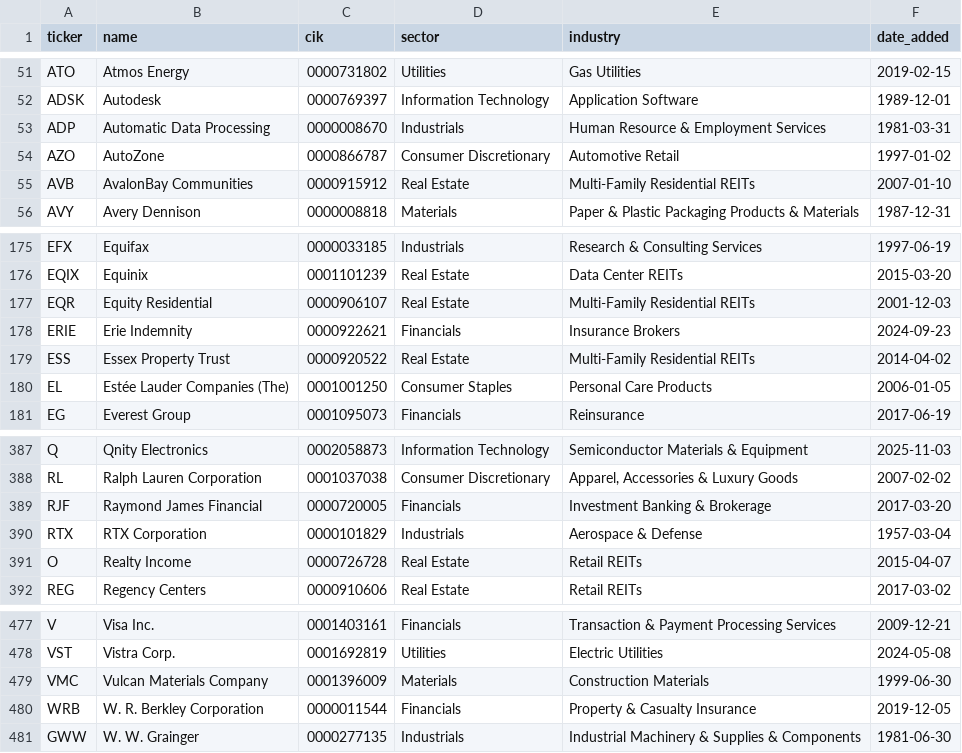
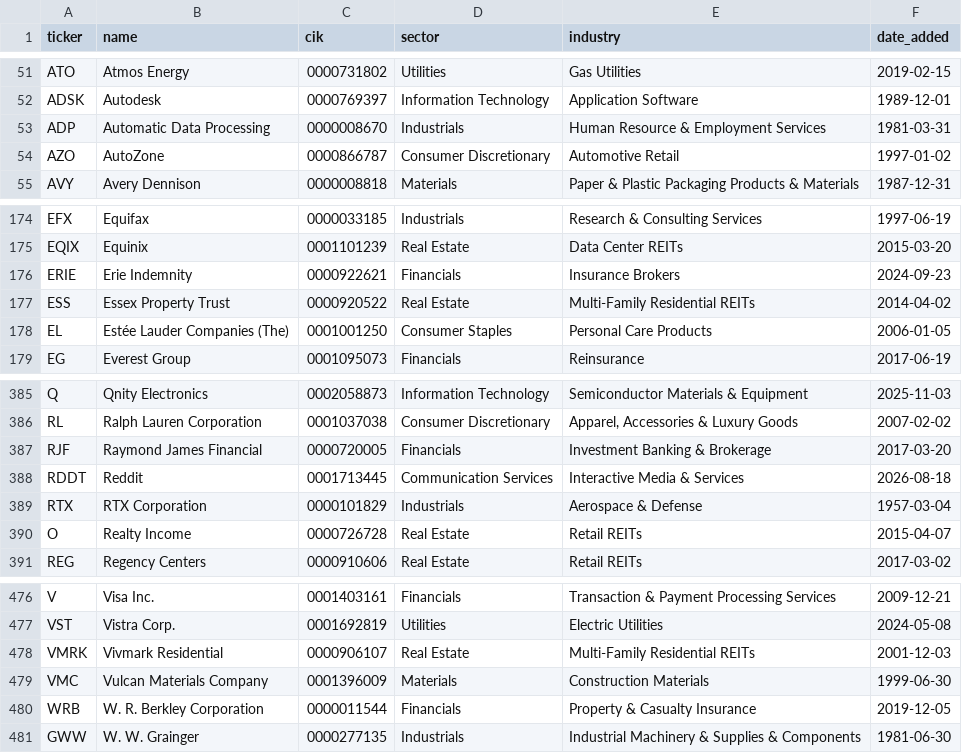
Before and after one commit to wspiccioli-max/bankruptcy-predictor, a CSV file: data/raw/sp500_list.csv, drawn as a sheet; only a part is shown, gaps mark what is left out.

```diff
--- a/data/raw/sp500_list.csv
+++ b/data/raw/sp500_list.csv
@@ -54,3 +54,2 @@ ADP,Automatic Data Processing,0000008670,Industrials,Human Resource & Employment
 AZO,AutoZone,0000866787,Consumer Discretionary,Automotive Retail,1997-01-02
-AVB,AvalonBay Communities,0000915912,Real Estate,Multi-Family Residential REITs,2007-01-10
 AVY,Avery Dennison,0000008818,Materials,Paper & Plastic Packaging Products & Materials,1987-12-31
@@ -176,3 +175,2 @@ EFX,Equifax,0000033185,Industrials,Research & Consulting Services,1997-06-19
 EQIX,Equinix,0001101239,Real Estate,Data Center REITs,2015-03-20
-EQR,Equity Residential,0000906107,Real Estate,Multi-Family Residential REITs,2001-12-03
 ERIE,Erie Indemnity,0000922621,Financials,Insurance Brokers,2024-09-23
@@ -389,2 +387,3 @@ RL,Ralph Lauren Corporation,0001037038,Consumer Discretionary,"Apparel, Accessor
 RJF,Raymond James Financial,0000720005,Financials,Investment Banking & Brokerage,2017-03-20
+RDDT,Reddit,0001713445,Communication Services,Interactive Media & Services,2026-08-18
 RTX,RTX Corporation,0000101829,Industrials,Aerospace & Defense,1957-03-04
@@ -478,2 +477,3 @@ V,Visa Inc.,0001403161,Financials,Transaction & Payment Processing Services,2009
 VST,Vistra Corp.,0001692819,Utilities,Electric Utilities,2024-05-08
+VMRK,Vivmark Residential,0000906107,Real Estate,Multi-Family Residential REITs,2001-12-03
 VMC,Vulcan Materials Company,0001396009,Materials,Construction Materials,1999-06-30
```
Also changed, not shown: data/processed/feature_importance.csv, data/processed/model_comparison.csv, 3 other files.
